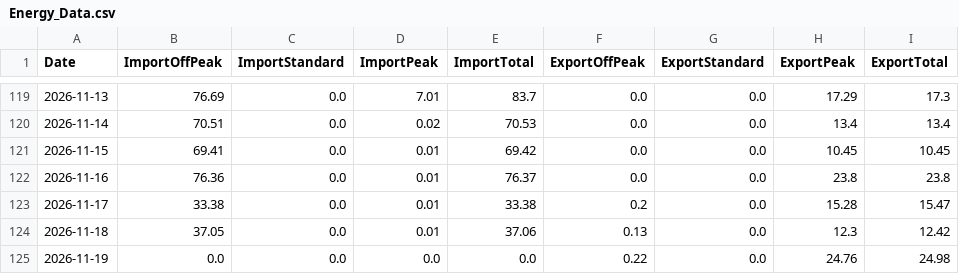
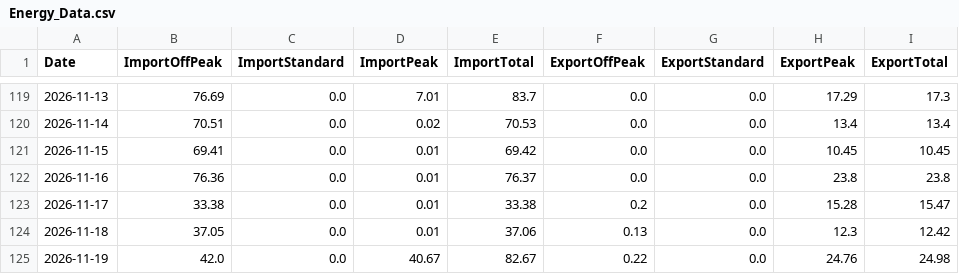
Before and after one commit to Alan-K/public-csv, a CSV file: Energy_Data.csv, drawn as a sheet; only a part is shown, gaps mark what is left out.

```diff
--- a/Energy_Data.csv
+++ b/Energy_Data.csv
@@ -124,2 +124,2 @@ Date,ImportOffPeak,ImportStandard,ImportPeak,ImportTotal,ExportOffPeak,ExportSta
 2026-11-18,37.05,0.0,0.01,37.06,0.13,0.0,12.3,12.42
-2026-11-19,0.0,0.0,0.0,0.0,0.22,0.0,24.76,24.98
+2026-11-19,42.0,0.0,40.67,82.67,0.22,0.0,24.76,24.98
```
